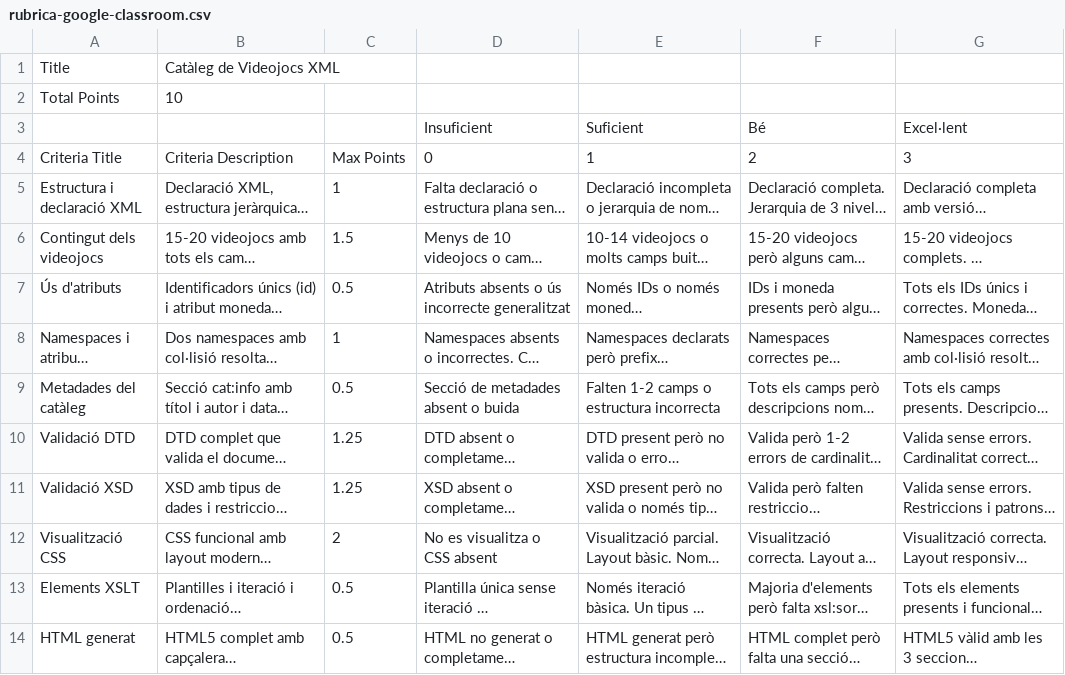
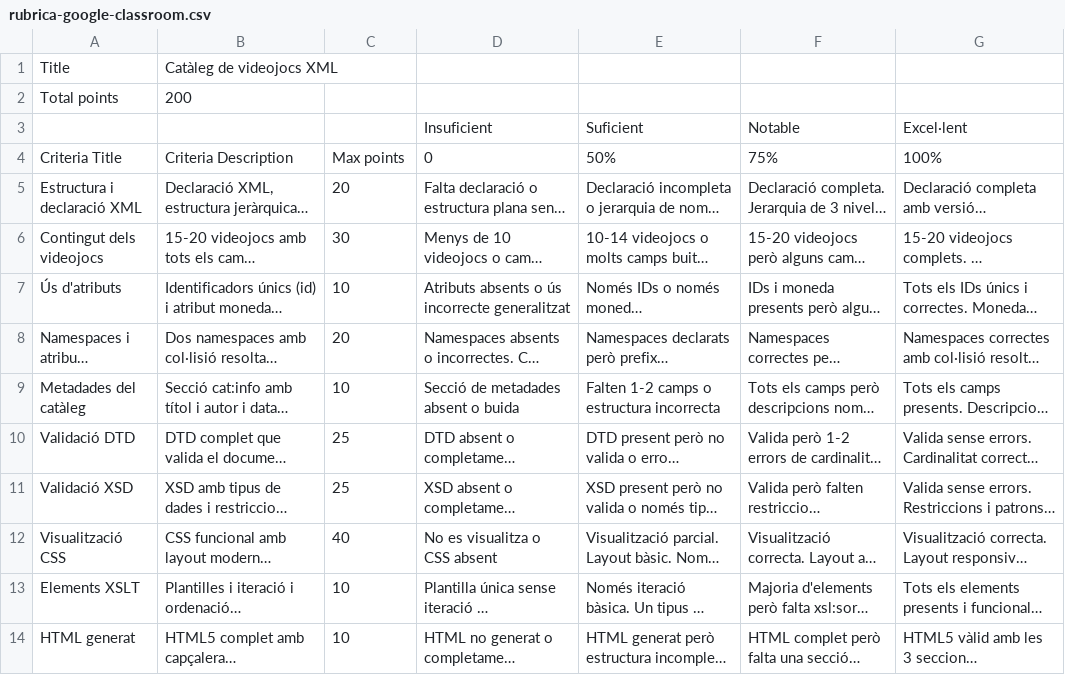
Before and after one commit to jsabater/calabruix, a CSV file: static/xml/practica-xml/rubrica-google-classroom.csv, drawn as a sheet; long unchanged cells end in …; removed rows and columns are numbered as before the commit, all else as after; the diff names each change by its address in the sheet, - before the commit and + after, or states it on an @@ line.

Commit message:
Updated rubric of the XML assignment

```diff
--- a/static/xml/practica-xml/rubrica-google-classroom.csv
+++ b/static/xml/practica-xml/rubrica-google-classroom.csv
-B1: Catàleg de Videojocs XML
+B1: Catàleg de videojocs XML
-row 2: Total Points | 10
+row 2: Total points | 200
-F3: Bé
+F3: Notable
-C4: Max Points
+C4: Max points
-E4: 1
+E4: 50%
-F4: 2
+F4: 75%
-G4: 3
+G4: 100%
-C5: 1
+C5: 20
-C6: 1.5
+C6: 30
-C7: 0.5
+C7: 10
-C8: 1
+C8: 20
-C9: 0.5
+C9: 10
-C10:C11: 1.25
+C10:C11: 25
-C12: 2
+C12: 40
-C13:C14: 0.5
+C13:C14: 10
```
